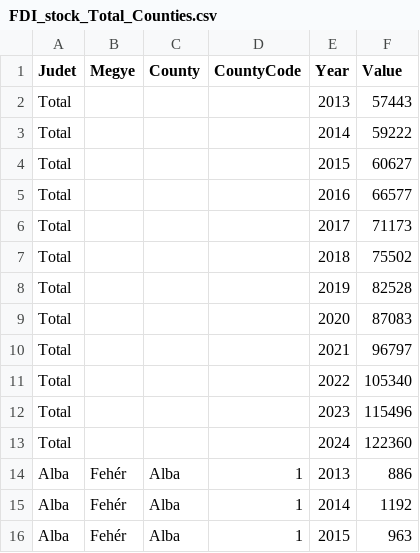
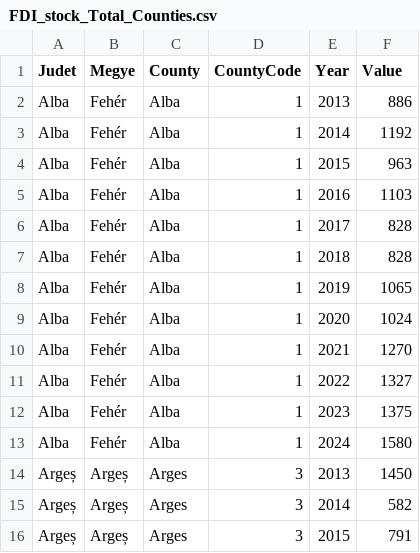
Before and after one commit to dvabel/RoEM-2.0, a CSV file: FDI_stock_Total_Counties.csv, drawn as a sheet; only a part is shown; the shorter side is filled out with more unchanged rows; the diff names each change by its address in the sheet, - before the commit and + after, or states it on an @@ line.

Commit message:
Add or update FDI_stock_Total_Counties.csv

```diff
--- a/FDI_stock_Total_Counties.csv
+++ b/FDI_stock_Total_Counties.csv
-row 2: Total |  |  |  | 2013 | 57443
-row 3: Total |  |  |  | 2014 | 59222
-row 4: Total |  |  |  | 2015 | 60627
-row 5: Total |  |  |  | 2016 | 66577
-row 6: Total |  |  |  | 2017 | 71173
-row 7: Total |  |  |  | 2018 | 75502
-row 8: Total |  |  |  | 2019 | 82528
-row 9: Total |  |  |  | 2020 | 87083
-row 10: Total |  |  |  | 2021 | 96797
-row 11: Total |  |  |  | 2022 | 105340
-row 12: Total |  |  |  | 2023 | 115496
-row 13: Total |  |  |  | 2024 | 122360
```
